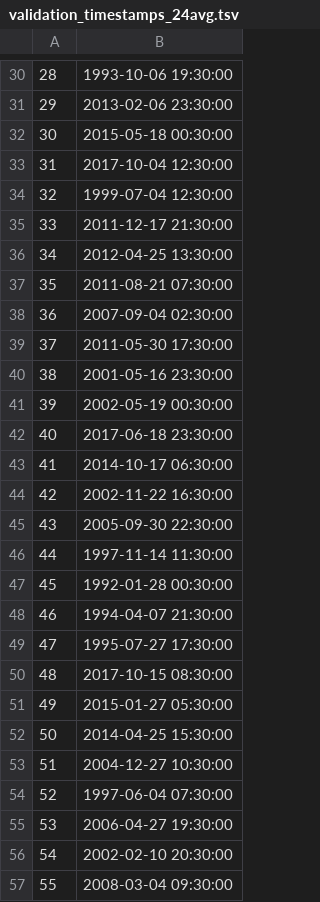
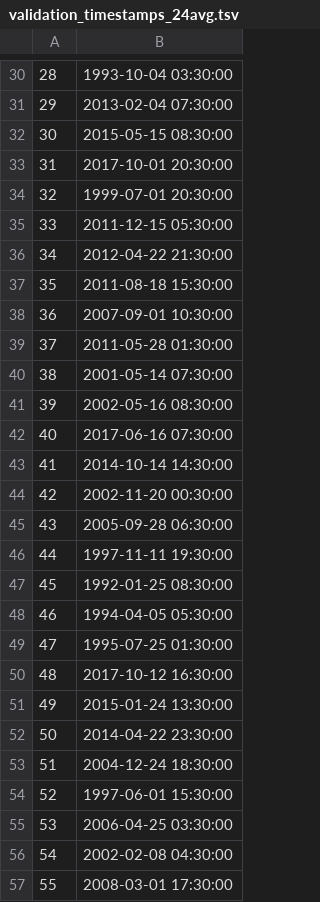
Before and after one commit to mkw659118/Extreme, a TSV file: output/Almaden/val/validation_timestamps_24avg.tsv, drawn as a sheet; only a part is shown, gaps mark what is left out; the diff covers the shown part only.

```diff
--- a/output/Almaden/val/validation_timestamps_24avg.tsv
+++ b/output/Almaden/val/validation_timestamps_24avg.tsv
@@ -30,28 +30,28 @@
-28	1993-10-06 19:30:00
-29	2013-02-06 23:30:00
-30	2015-05-18 00:30:00
-31	2017-10-04 12:30:00
-32	1999-07-04 12:30:00
-33	2011-12-17 21:30:00
-34	2012-04-25 13:30:00
-35	2011-08-21 07:30:00
-36	2007-09-04 02:30:00
-37	2011-05-30 17:30:00
-38	2001-05-16 23:30:00
-39	2002-05-19 00:30:00
-40	2017-06-18 23:30:00
-41	2014-10-17 06:30:00
-42	2002-11-22 16:30:00
-43	2005-09-30 22:30:00
-44	1997-11-14 11:30:00
-45	1992-01-28 00:30:00
-46	1994-04-07 21:30:00
-47	1995-07-27 17:30:00
-48	2017-10-15 08:30:00
-49	2015-01-27 05:30:00
-50	2014-04-25 15:30:00
-51	2004-12-27 10:30:00
-52	1997-06-04 07:30:00
-53	2006-04-27 19:30:00
-54	2002-02-10 20:30:00
-55	2008-03-04 09:30:00
+28	1993-10-04 03:30:00
+29	2013-02-04 07:30:00
+30	2015-05-15 08:30:00
+31	2017-10-01 20:30:00
+32	1999-07-01 20:30:00
+33	2011-12-15 05:30:00
+34	2012-04-22 21:30:00
+35	2011-08-18 15:30:00
+36	2007-09-01 10:30:00
+37	2011-05-28 01:30:00
+38	2001-05-14 07:30:00
+39	2002-05-16 08:30:00
+40	2017-06-16 07:30:00
+41	2014-10-14 14:30:00
+42	2002-11-20 00:30:00
+43	2005-09-28 06:30:00
+44	1997-11-11 19:30:00
+45	1992-01-25 08:30:00
+46	1994-04-05 05:30:00
+47	1995-07-25 01:30:00
+48	2017-10-12 16:30:00
+49	2015-01-24 13:30:00
+50	2014-04-22 23:30:00
+51	2004-12-24 18:30:00
+52	1997-06-01 15:30:00
+53	2006-04-25 03:30:00
+54	2002-02-08 04:30:00
+55	2008-03-01 17:30:00
```
Also changed, not shown: 32 edited cells elsewhere in this file, 9 other files.
